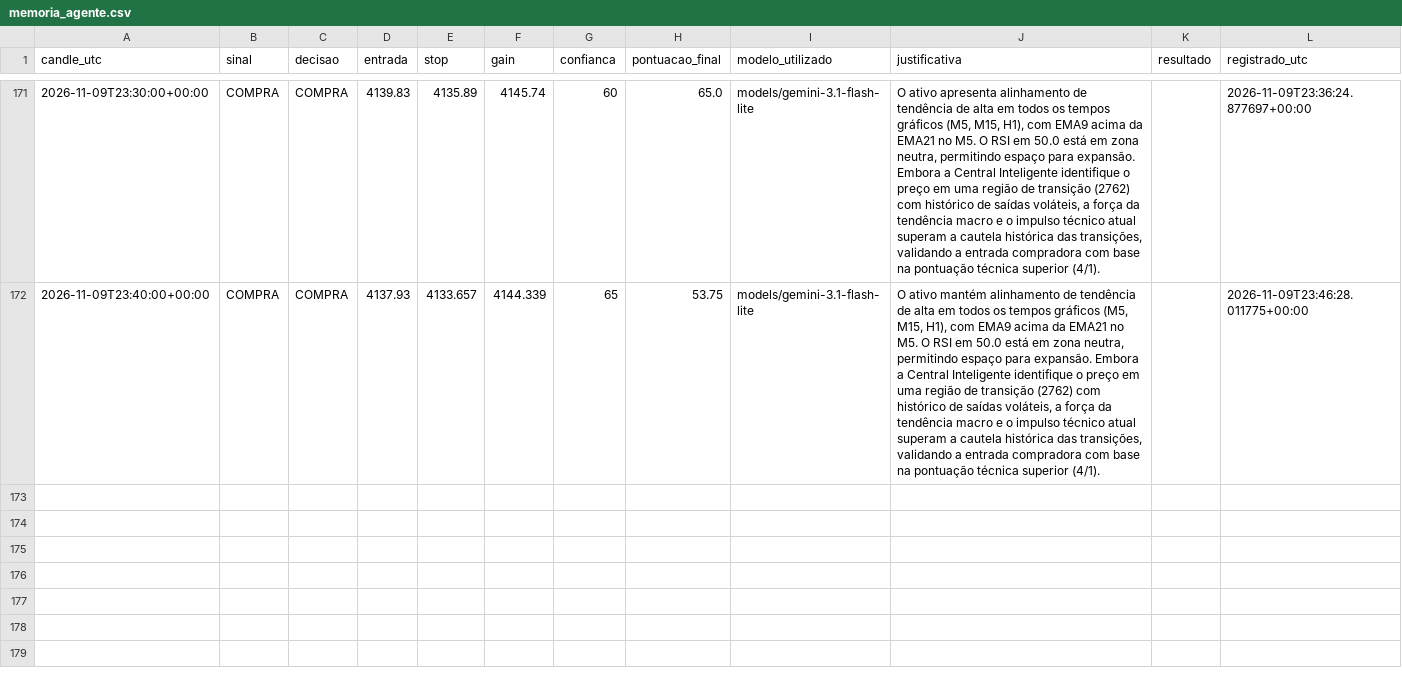
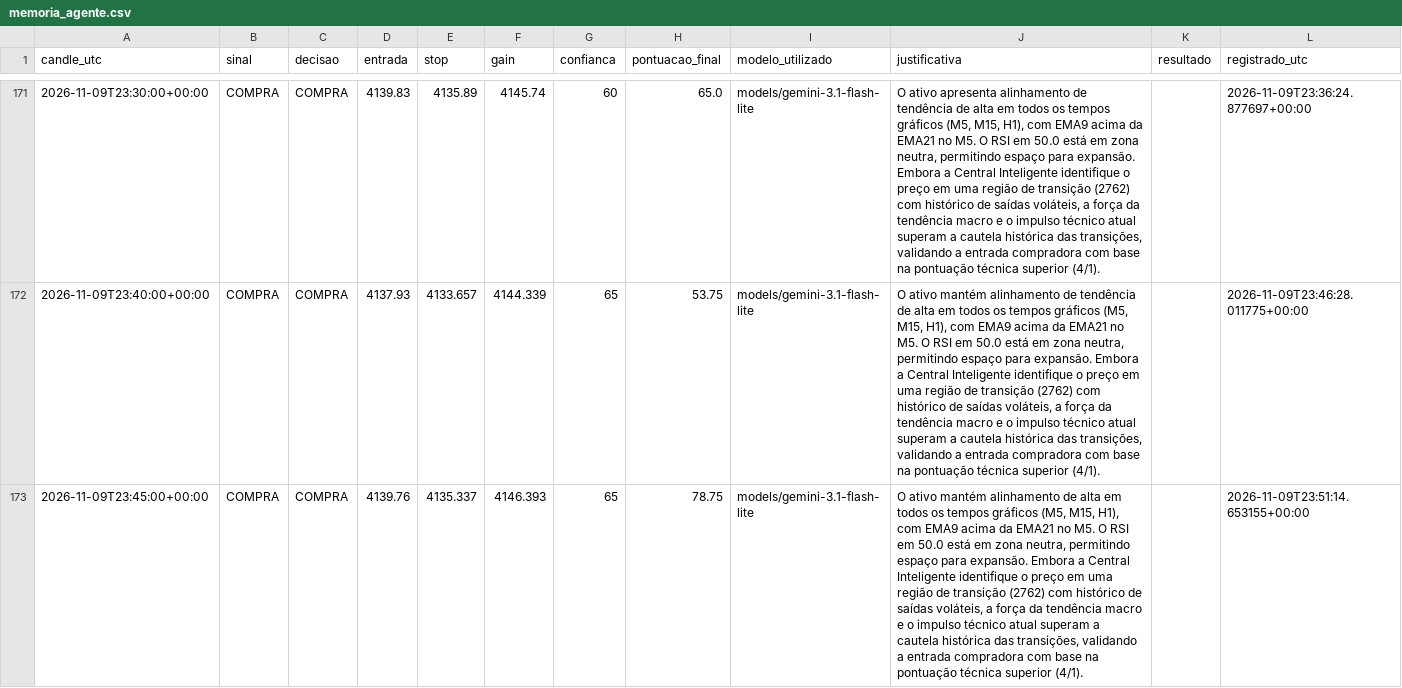
Before and after one commit to loucoparasempre00-ship-it/xauusd-bot-v2-, a CSV file: data/memoria_agente.csv, drawn as a sheet; only a part is shown, gaps mark what is left out; the diff names each change by its address in the sheet, - before the commit and + after, or states it on an @@ line.

```diff
--- a/data/memoria_agente.csv
+++ b/data/memoria_agente.csv
+row 173: 2026-11-09T23:45:00+00:00 | COMPRA | COMPRA | 4139.76 | 4135.337 | 4146.393 | 65 | 78.75 | models/gemini-3.1-flash-lite | O ativo mantém alinhamento de alta em todos os tempos gráficos (M5, M15, H1), com EMA9 acima da EMA21 no M5. O RSI em 50.0 está em zona neutra, permitindo espaço para expansão. Embora a Central Inteligente identifique o preço em uma região de transição (2762) com histórico de saídas voláteis, a força da tendência macro e o impulso técnico atual superam a cautela histórica das transições, validando a entrada compradora com base na pontuação técnica superior (4/1). |  | 2026-11-09T23:51:14.653155+00:00
```
Also changed, not shown: data/historico_velas_m5.csv, data/resultados_operacoes.csv, 15 other files.
